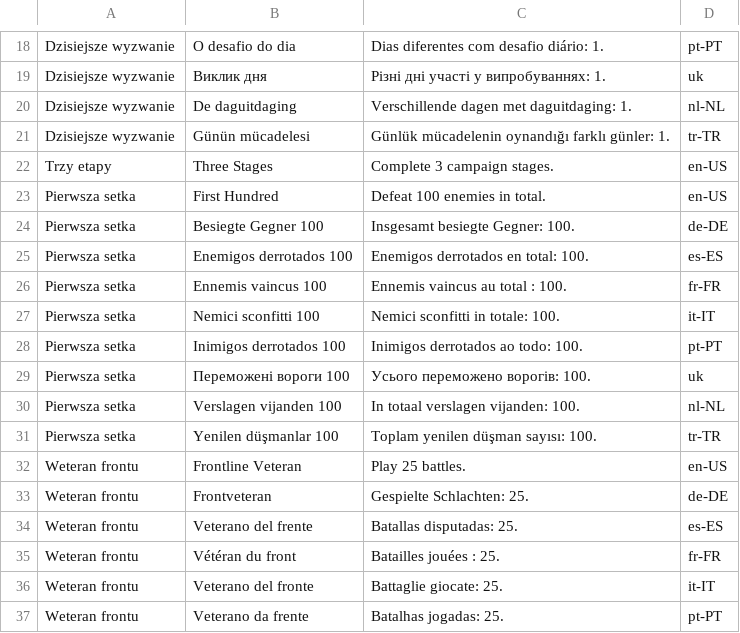
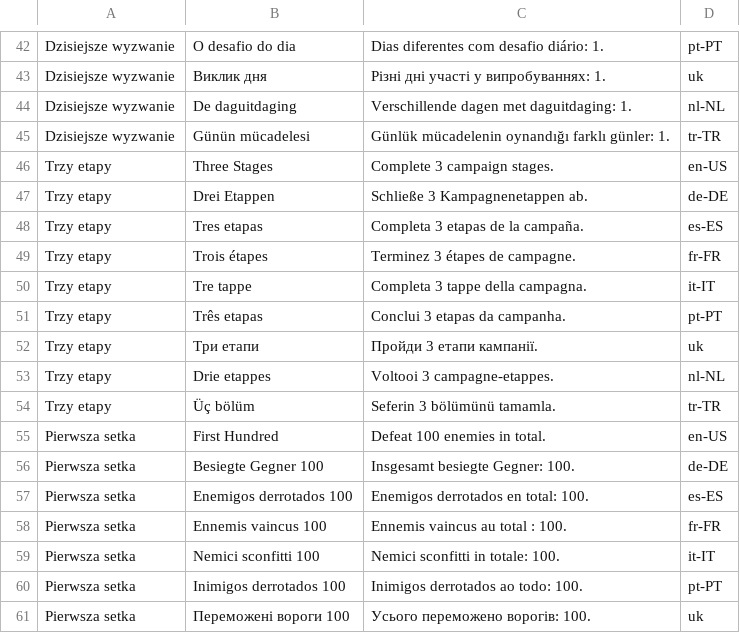
Before and after one commit to woogitsugames/Century-war, a CSV file: docs/store/pgs_import/AchievementsLocalizations.csv, drawn as a sheet; only a part is shown, gaps mark what is left out; the shorter side is filled out with more unchanged rows; the diff covers the shown part only; the diff names each change by its address in the sheet, - before the commit and + after, or states it on an @@ line.

```diff
--- a/docs/store/pgs_import/AchievementsLocalizations.csv
+++ b/docs/store/pgs_import/AchievementsLocalizations.csv
+row 47: Trzy etapy | Drei Etappen | Schließe 3 Kampagnenetappen ab. | de-DE
+row 48: Trzy etapy | Tres etapas | Completa 3 etapas de la campaña. | es-ES
+row 49: Trzy etapy | Trois étapes | Terminez 3 étapes de campagne. | fr-FR
+row 50: Trzy etapy | Tre tappe | Completa 3 tappe della campagna. | it-IT
+row 51: Trzy etapy | Três etapas | Conclui 3 etapas da campanha. | pt-PT
+row 52: Trzy etapy | Три етапи | Пройди 3 етапи кампанії. | uk
+row 53: Trzy etapy | Drie etappes | Voltooi 3 campagne-etappes. | nl-NL
+row 54: Trzy etapy | Üç bölüm | Seferin 3 bölümünü tamamla. | tr-TR
```
Also changed, not shown: 24 added rows elsewhere in this file, docs/store/play_games_sheet.csv, 21 other files.
